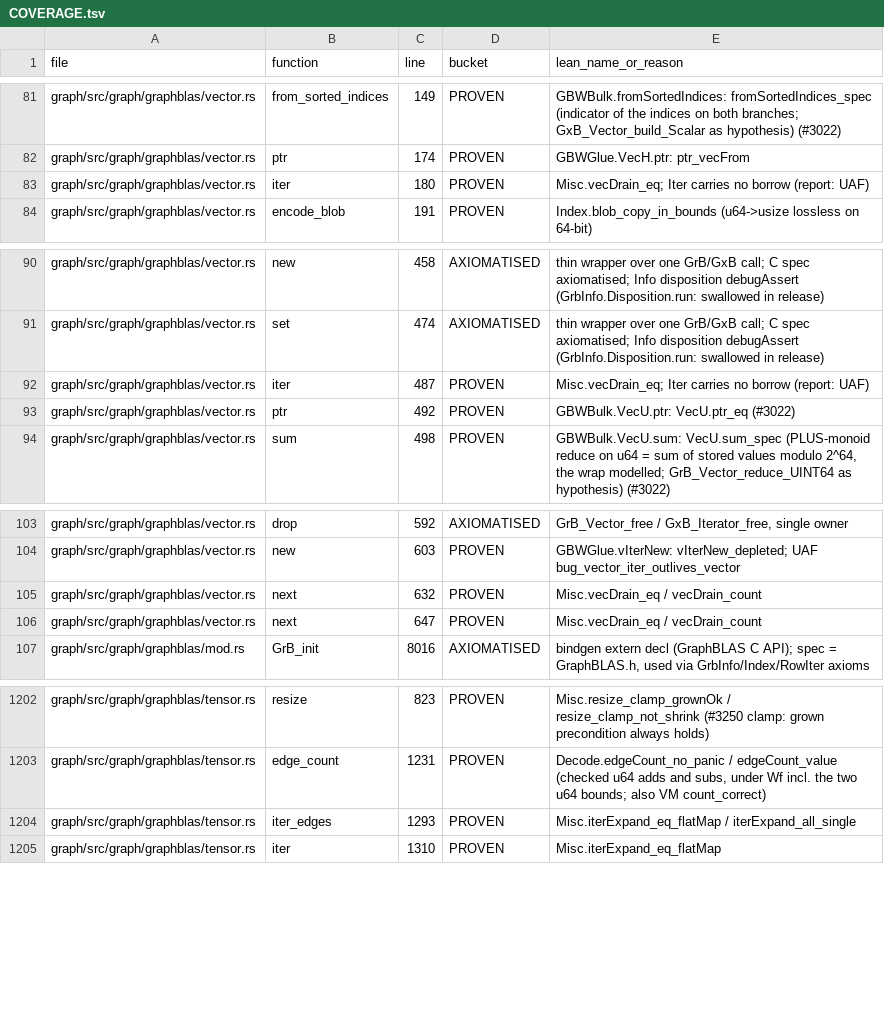
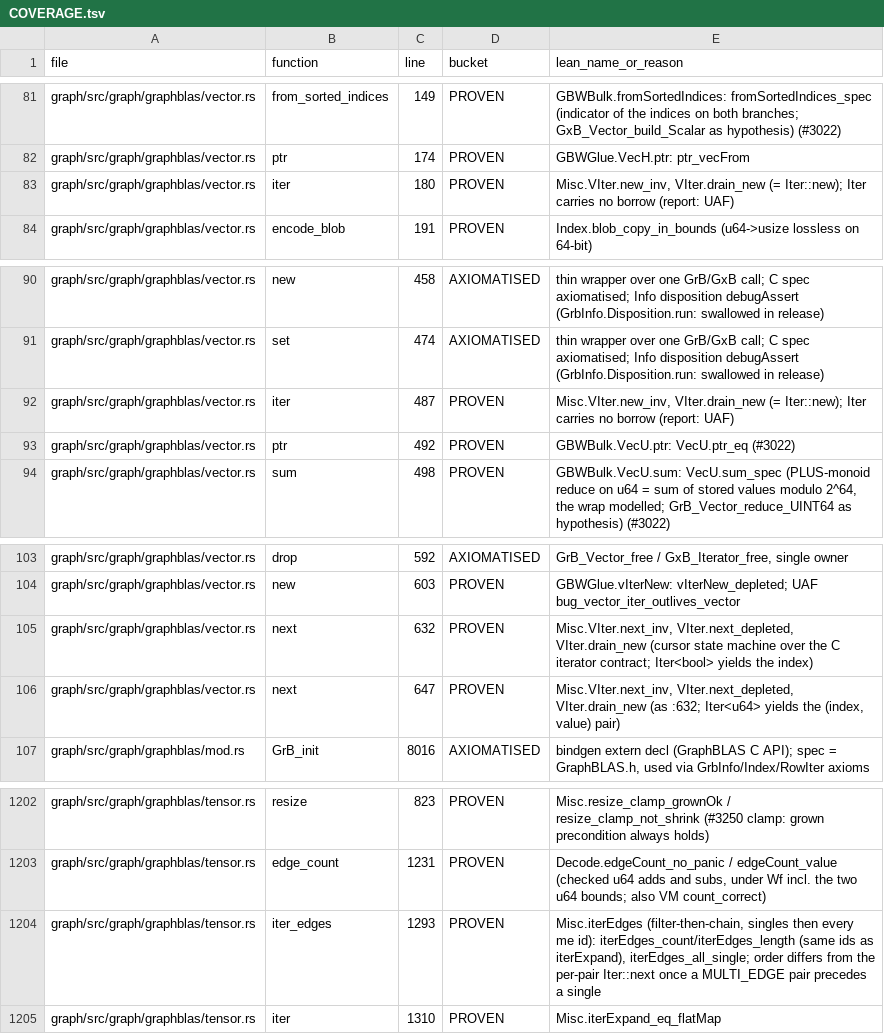
Before and after one commit to FalkorDB/FalkorDB, a TSV file: proofs/graphblas_wrappers/COVERAGE.tsv, drawn as a sheet; only a part is shown, gaps mark what is left out.

```diff
--- a/proofs/graphblas_wrappers/COVERAGE.tsv
+++ b/proofs/graphblas_wrappers/COVERAGE.tsv
@@ -82,3 +82,3 @@ graph/src/graph/graphblas/vector.rs	from_sorted_indices	149	PROVEN	GBWBulk.fromS
 graph/src/graph/graphblas/vector.rs	ptr	174	PROVEN	GBWGlue.VecH.ptr: ptr_vecFrom
-graph/src/graph/graphblas/vector.rs	iter	180	PROVEN	Misc.vecDrain_eq; Iter carries no borrow (report: UAF)
+graph/src/graph/graphblas/vector.rs	iter	180	PROVEN	Misc.VIter.new_inv, VIter.drain_new (= Iter::new); Iter carries no borrow (report: UAF)
 graph/src/graph/graphblas/vector.rs	encode_blob	191	PROVEN	Index.blob_copy_in_bounds (u64->usize lossless on 64-bit)
@@ -91,3 +91,3 @@ graph/src/graph/graphblas/vector.rs	new	458	AXIOMATISED	thin wrapper over one Gr
 graph/src/graph/graphblas/vector.rs	set	474	AXIOMATISED	thin wrapper over one GrB/GxB call; C spec axiomatised; Info disposition debugAssert (GrbInfo.Disposition.run: swallowed in release)
-graph/src/graph/graphblas/vector.rs	iter	487	PROVEN	Misc.vecDrain_eq; Iter carries no borrow (report: UAF)
+graph/src/graph/graphblas/vector.rs	iter	487	PROVEN	Misc.VIter.new_inv, VIter.drain_new (= Iter::new); Iter carries no borrow (report: UAF)
 graph/src/graph/graphblas/vector.rs	ptr	492	PROVEN	GBWBulk.VecU.ptr: VecU.ptr_eq (#3022)
@@ -104,4 +104,4 @@ graph/src/graph/graphblas/vector.rs	drop	592	AXIOMATISED	GrB_Vector_free / GxB_I
 graph/src/graph/graphblas/vector.rs	new	603	PROVEN	GBWGlue.vIterNew: vIterNew_depleted; UAF bug_vector_iter_outlives_vector
-graph/src/graph/graphblas/vector.rs	next	632	PROVEN	Misc.vecDrain_eq / vecDrain_count
-graph/src/graph/graphblas/vector.rs	next	647	PROVEN	Misc.vecDrain_eq / vecDrain_count
+graph/src/graph/graphblas/vector.rs	next	632	PROVEN	Misc.VIter.next_inv, VIter.next_depleted, VIter.drain_new (cursor state machine over the C iterator contract; Iter<bool> yields the index)
+graph/src/graph/graphblas/vector.rs	next	647	PROVEN	Misc.VIter.next_inv, VIter.next_depleted, VIter.drain_new (as :632; Iter<u64> yields the (index, value) pair)
 graph/src/graph/graphblas/mod.rs	GrB_init	8016	AXIOMATISED	bindgen extern decl (GraphBLAS C API); spec = GraphBLAS.h, used via GrbInfo/Index/RowIter axioms
@@ -1203,3 +1203,3 @@ graph/src/graph/graphblas/tensor.rs	resize	823	PROVEN	Misc.resize_clamp_grownOk
 graph/src/graph/graphblas/tensor.rs	edge_count	1231	PROVEN	Decode.edgeCount_no_panic / edgeCount_value (checked u64 adds and subs, under Wf incl. the two u64 bounds; also VM count_correct)
-graph/src/graph/graphblas/tensor.rs	iter_edges	1293	PROVEN	Misc.iterExpand_eq_flatMap / iterExpand_all_single
+graph/src/graph/graphblas/tensor.rs	iter_edges	1293	PROVEN	Misc.iterEdges (filter-then-chain, singles then every me id): iterEdges_count/iterEdges_length (same ids as iterExpand), iterEdges_all_single; order differs from the per-pair Iter::next once a MULTI_EDGE pair precedes a single
 graph/src/graph/graphblas/tensor.rs	iter	1310	PROVEN	Misc.iterExpand_eq_flatMap
```
Also changed, not shown: 4 other files.
